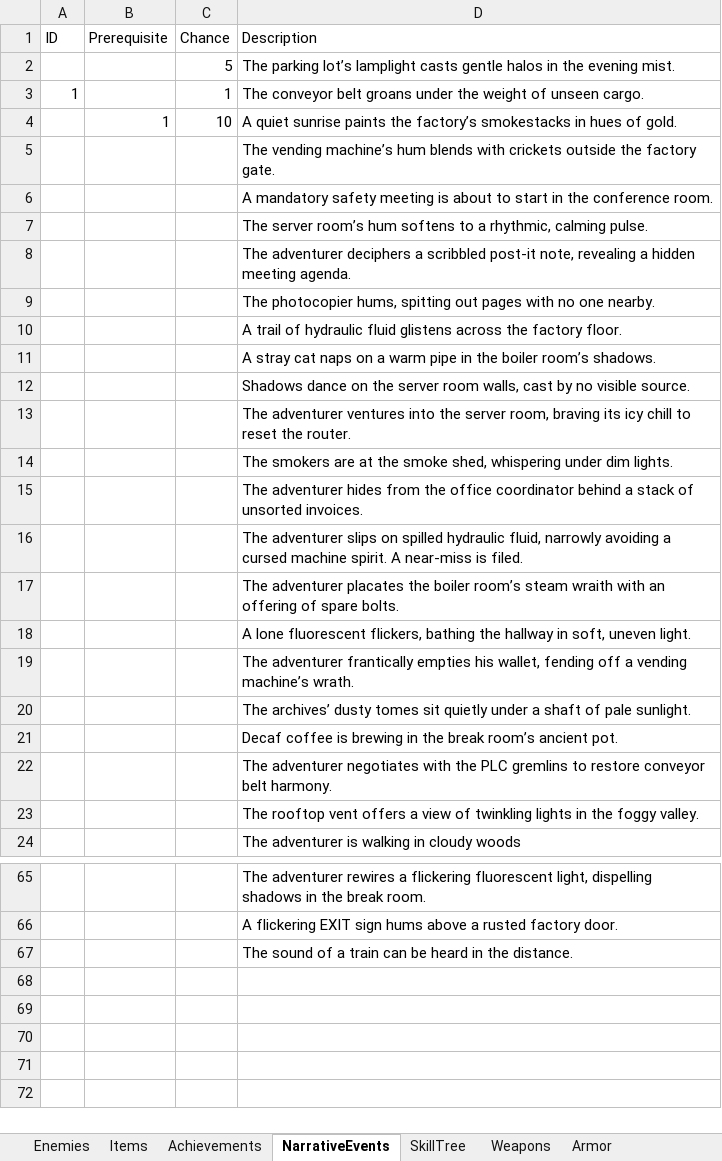
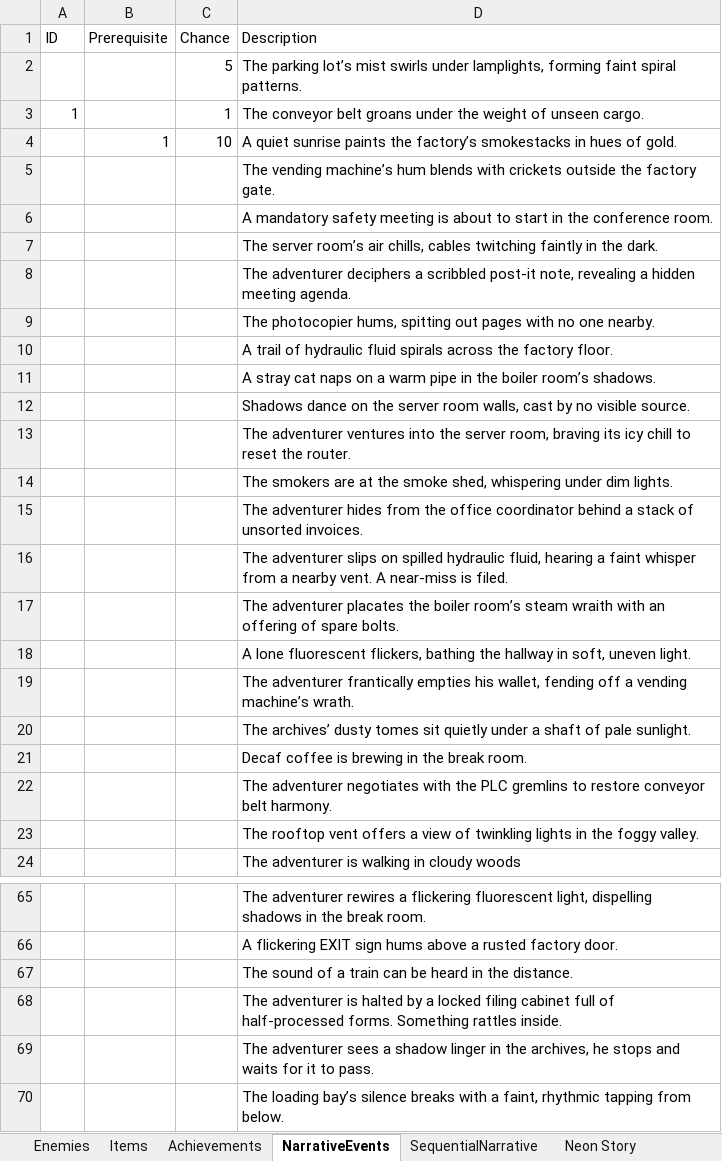
Before and after one commit to boxcartenant/Task-Prioritizer, an Excel workbook: Assets/adventure_content.xlsx, sheet NarrativeEvents, drawn as a sheet; only a part is shown, gaps mark what is left out; values as stored, in another font and other column widths than the file's, no borders; the diff names each change by its address in the sheet, - before the commit and + after, or states it on an @@ line.

Commit message:
Add files via upload
Added the sequential narrative (+2 unused versions) and some more variety columns for bad guys

```diff
--- a/Assets/adventure_content.xlsx (sheet NarrativeEvents)
+++ b/Assets/adventure_content.xlsx (sheet NarrativeEvents)
+sheet tab: SequentialNarrative
+sheet tab: Neon Story
-D2 (Description): …parking lot’s lamplight casts gentle halos in the evening mist.
+D2 (Description): …parking lot’s mist swirls under lamplights, forming faint spiral patterns.
-D7 (Description): …server room’s hum softens to a rhythmic, calming pulse.
+D7 (Description): …server room’s air chills, cables twitching faintly in the dark.
-D10 (Description): …hydraulic fluid glistens across the…
+D10 (Description): …hydraulic fluid spirals across the…
-D16 (Description): …hydraulic fluid, narrowly avoiding a cursed machine spirit. A near-miss…
+D16 (Description): …hydraulic fluid, hearing a faint whisper from a nearby vent. A near-miss…
-D21 (Description): …the break room’s ancient pot.
+D21 (Description): …the break room.
+row 68:  |  |  | The adventurer is halted by a locked filing cabinet full of half-processed forms. Something rattles inside.
+row 69:  |  |  | The adventurer sees a shadow linger in the archives, he stops and waits for it to pass.
+row 70:  |  |  | The loading bay’s silence breaks with a faint, rhythmic tapping from below.
```
Also changed, not shown: sheet Achievements, sheet Enemies, sheet SkillTree, other sheet tabs.
